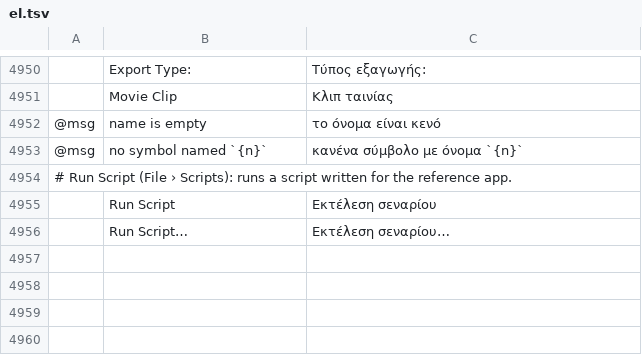
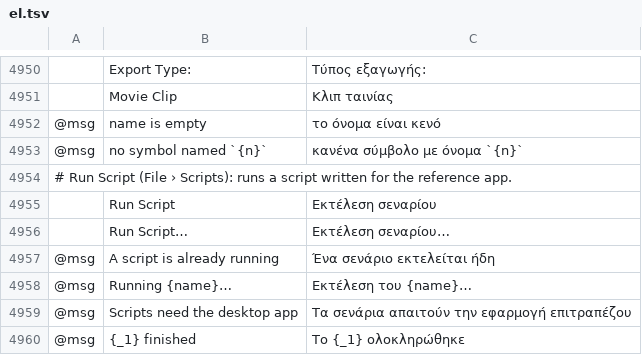
Before and after one commit to ysley/vectorcraft, a TSV file: crates/ui-egui/src/i18n/el.tsv, drawn as a sheet; only a part is shown, gaps mark what is left out; the diff names each change by its address in the sheet, - before the commit and + after, or states it on an @@ line.

```diff
--- a/crates/ui-egui/src/i18n/el.tsv
+++ b/crates/ui-egui/src/i18n/el.tsv
+row 4957: @msg | A script is already running | Ένα σενάριο εκτελείται ήδη
+row 4958: @msg | Running {name}… | Εκτέλεση του {name}…
+row 4959: @msg | Scripts need the desktop app | Τα σενάρια απαιτούν την εφαρμογή επιτραπέζου
+row 4960: @msg | {_1} finished | Το {_1} ολοκληρώθηκε
```
Also changed, not shown: crates/ui-egui/src/i18n/bg.tsv, crates/ui-egui/src/i18n/fr.tsv, 17 other files.
